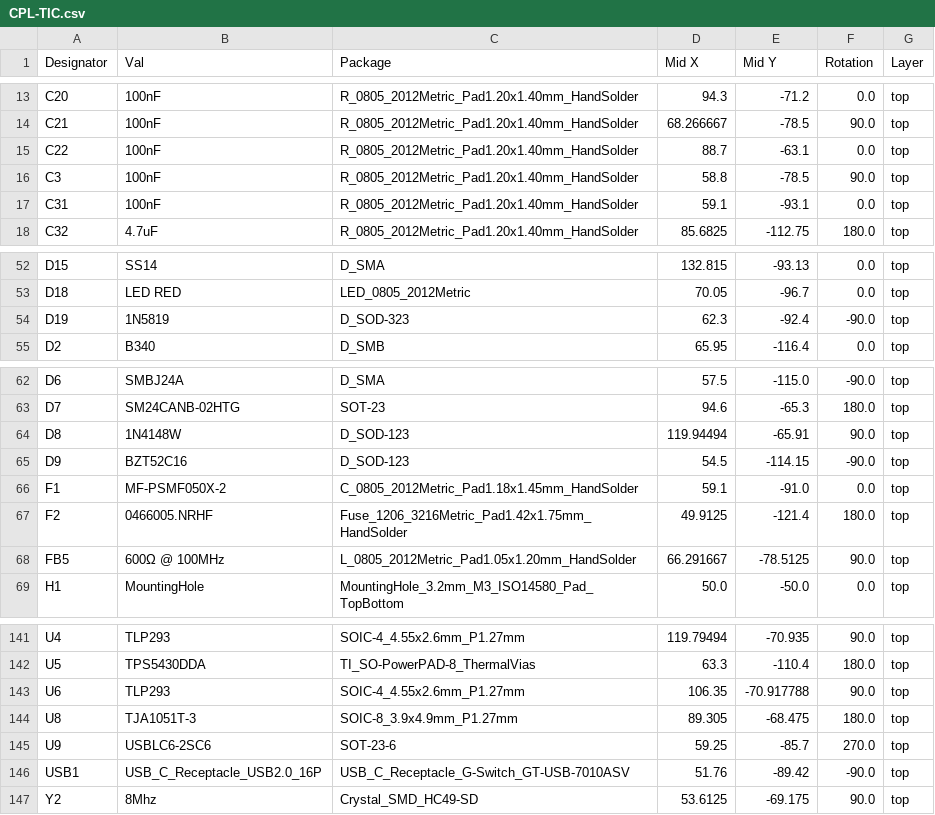
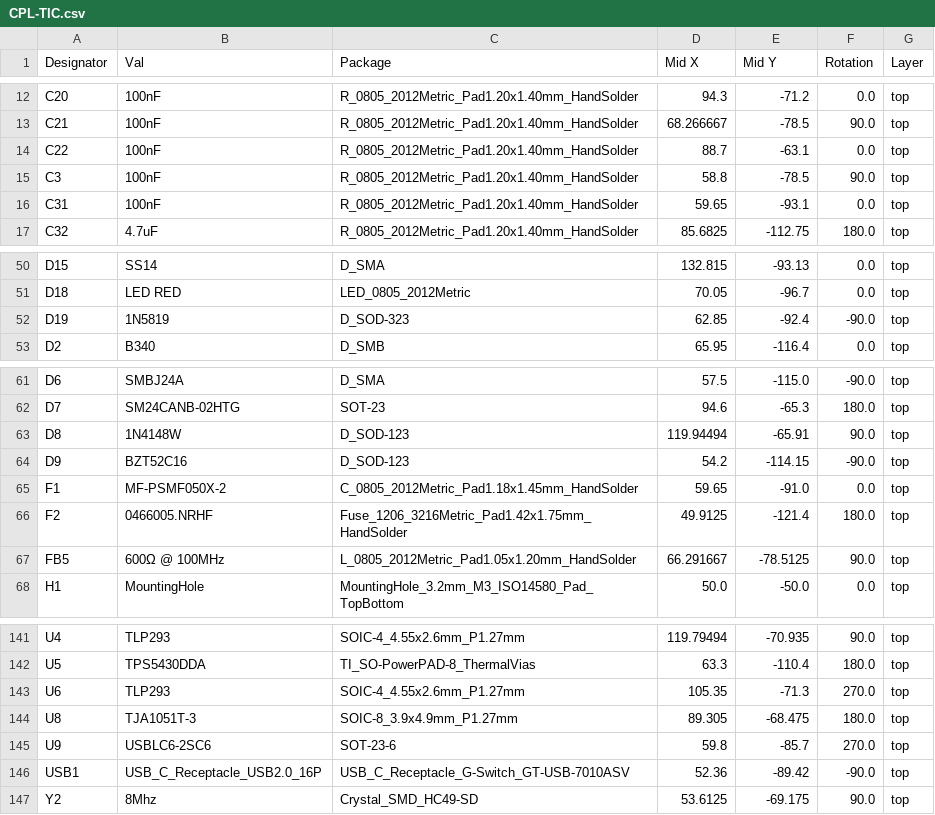
Before and after one commit to sihyun-noh/zephyr_485toSDI12, a CSV file: hardware/kicad/agmo/Tractor_Ignition_Control/TIC/jlcpcb/production_files/CPL-TIC.csv, drawn as a sheet; only a part is shown, gaps mark what is left out; the diff covers the shown part only.

```diff
--- a/hardware/kicad/agmo/Tractor_Ignition_Control/TIC/jlcpcb/production_files/CPL-TIC.csv
+++ b/hardware/kicad/agmo/Tractor_Ignition_Control/TIC/jlcpcb/production_files/CPL-TIC.csv
@@ -16,3 +15,3 @@ C22,100nF,R_0805_2012Metric_Pad1.20x1.40mm_HandSolder,88.7,-63.1,0.0,top
 C3,100nF,R_0805_2012Metric_Pad1.20x1.40mm_HandSolder,58.8,-78.5,90.0,top
-C31,100nF,R_0805_2012Metric_Pad1.20x1.40mm_HandSolder,59.1,-93.1,0.0,top
+C31,100nF,R_0805_2012Metric_Pad1.20x1.40mm_HandSolder,59.65,-93.1,0.0,top
 C32,4.7uF,R_0805_2012Metric_Pad1.20x1.40mm_HandSolder,85.6825,-112.75,180.0,top
@@ -53,3 +51,3 @@ D15,SS14,D_SMA,132.815,-93.13,0.0,top
 D18,LED RED,LED_0805_2012Metric,70.05,-96.7,0.0,top
-D19,1N5819,D_SOD-323,62.3,-92.4,-90.0,top
+D19,1N5819,D_SOD-323,62.85,-92.4,-90.0,top
 D2,B340,D_SMB,65.95,-116.4,0.0,top
@@ -64,4 +63,4 @@ D7,SM24CANB-02HTG,SOT-23,94.6,-65.3,180.0,top
 D8,1N4148W,D_SOD-123,119.94494,-65.91,90.0,top
-D9,BZT52C16,D_SOD-123,54.5,-114.15,-90.0,top
-F1,MF-PSMF050X-2,C_0805_2012Metric_Pad1.18x1.45mm_HandSolder,59.1,-91.0,0.0,top
+D9,BZT52C16,D_SOD-123,54.2,-114.15,-90.0,top
+F1,MF-PSMF050X-2,C_0805_2012Metric_Pad1.18x1.45mm_HandSolder,59.65,-91.0,0.0,top
 F2,0466005.NRHF,Fuse_1206_3216Metric_Pad1.42x1.75mm_HandSolder,49.9125,-121.4,180.0,top
@@ -142,6 +142,6 @@ U4,TLP293,SOIC-4_4.55x2.6mm_P1.27mm,119.79494,-70.935,90.0,top
 U5,TPS5430DDA,TI_SO-PowerPAD-8_ThermalVias,63.3,-110.4,180.0,top
-U6,TLP293,SOIC-4_4.55x2.6mm_P1.27mm,106.35,-70.917788,90.0,top
+U6,TLP293,SOIC-4_4.55x2.6mm_P1.27mm,105.35,-71.3,270.0,top
 U8,TJA1051T-3,SOIC-8_3.9x4.9mm_P1.27mm,89.305,-68.475,180.0,top
-U9,USBLC6-2SC6,SOT-23-6,59.25,-85.7,270.0,top
-USB1,USB_C_Receptacle_USB2.0_16P,USB_C_Receptacle_G-Switch_GT-USB-7010ASV,51.76,-89.42,-90.0,top
+U9,USBLC6-2SC6,SOT-23-6,59.8,-85.7,270.0,top
+USB1,USB_C_Receptacle_USB2.0_16P,USB_C_Receptacle_G-Switch_GT-USB-7010ASV,52.36,-89.42,-90.0,top
 Y2,8Mhz,Crystal_SMD_HC49-SD,53.6125,-69.175,90.0,top
```
Also changed, not shown: 6 added rows, 6 removed rows and 14 edited cells elsewhere in this file, hardware/kicad/agmo/Tractor_Ignition_Control/TIC/jlcpcb/production_files/BOM-TIC.csv, 22 other files.
